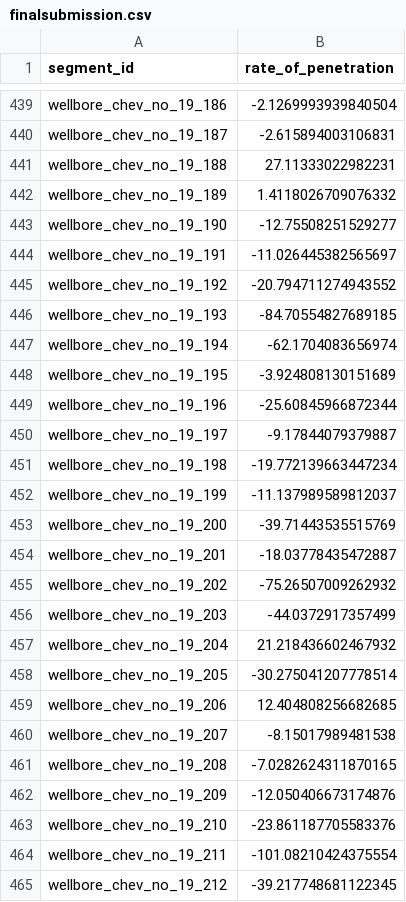
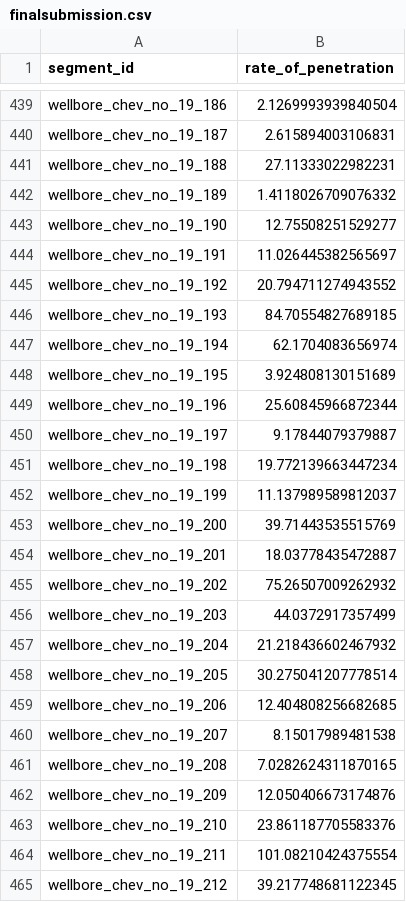
Before and after one commit to jucoyner/datathon, a CSV file: finalsubmission.csv, drawn as a sheet; only a part is shown, gaps mark what is left out; the diff covers the shown part only; the diff names each change by its address in the sheet, - before the commit and + after, or states it on an @@ line.

```diff
--- a/finalsubmission.csv
+++ b/finalsubmission.csv
-B439 (rate_of_penetration): -2.1269993939840504
+B439 (rate_of_penetration): 2.1269993939840504
-B440 (rate_of_penetration): -2.615894003106831
+B440 (rate_of_penetration): 2.615894003106831
-B443 (rate_of_penetration): -12.75508251529277
+B443 (rate_of_penetration): 12.75508251529277
-B444 (rate_of_penetration): -11.026445382565697
+B444 (rate_of_penetration): 11.026445382565697
-B445 (rate_of_penetration): -20.794711274943552
+B445 (rate_of_penetration): 20.794711274943552
-B446 (rate_of_penetration): -84.70554827689185
+B446 (rate_of_penetration): 84.70554827689185
-B447 (rate_of_penetration): -62.1704083656974
+B447 (rate_of_penetration): 62.1704083656974
-B448 (rate_of_penetration): -3.924808130151689
+B448 (rate_of_penetration): 3.924808130151689
-B449 (rate_of_penetration): -25.60845966872344
+B449 (rate_of_penetration): 25.60845966872344
-B450 (rate_of_penetration): -9.17844079379887
+B450 (rate_of_penetration): 9.17844079379887
-B451 (rate_of_penetration): -19.772139663447234
+B451 (rate_of_penetration): 19.772139663447234
-B452 (rate_of_penetration): -11.137989589812037
+B452 (rate_of_penetration): 11.137989589812037
-B453 (rate_of_penetration): -39.71443535515769
+B453 (rate_of_penetration): 39.71443535515769
-B454 (rate_of_penetration): -18.03778435472887
+B454 (rate_of_penetration): 18.03778435472887
-B455 (rate_of_penetration): -75.26507009262932
+B455 (rate_of_penetration): 75.26507009262932
-B456 (rate_of_penetration): -44.0372917357499
+B456 (rate_of_penetration): 44.0372917357499
-B458 (rate_of_penetration): -30.275041207778514
+B458 (rate_of_penetration): 30.275041207778514
-B460 (rate_of_penetration): -8.15017989481538
+B460 (rate_of_penetration): 8.15017989481538
-B461 (rate_of_penetration): -7.0282624311870165
+B461 (rate_of_penetration): 7.0282624311870165
-B462 (rate_of_penetration): -12.050406673174876
+B462 (rate_of_penetration): 12.050406673174876
-B463 (rate_of_penetration): -23.861187705583376
+B463 (rate_of_penetration): 23.861187705583376
-B464 (rate_of_penetration): -101.08210424375554
+B464 (rate_of_penetration): 101.08210424375554
-B465 (rate_of_penetration): -39.217748681122345
+B465 (rate_of_penetration): 39.217748681122345
```
Also changed, not shown: 62 edited cells elsewhere in this file.
